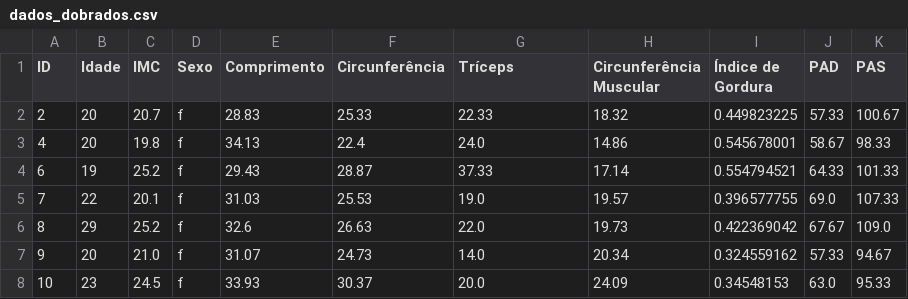
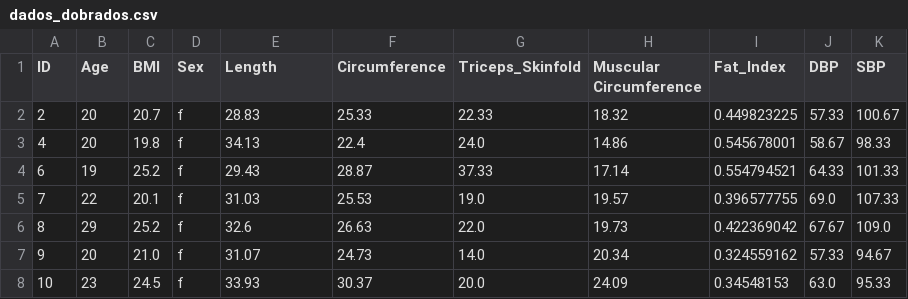
Before and after one commit to paolaosouza/blood_preassure_analysis, a CSV file: dados_dobrados.csv, drawn as a sheet; only a part is shown.

```diff
--- a/dados_dobrados.csv
+++ b/dados_dobrados.csv
@@ -1,2 +1,2 @@
-ID,Idade,IMC,Sexo,Comprimento,Circunferência,Tríceps,Circunferência Muscular,Índice de Gordura,PAD,PAS
+ID,Age,BMI,Sex,Length,Circumference,Triceps_Skinfold, Muscular Circumference, Fat_Index,DBP,SBP
 2,20,20.7,f,28.83,25.33,22.33,18.32,0.449823225,57.33,100.67
```
Also changed, not shown: dados_bd.csv, dados_be.csv.
